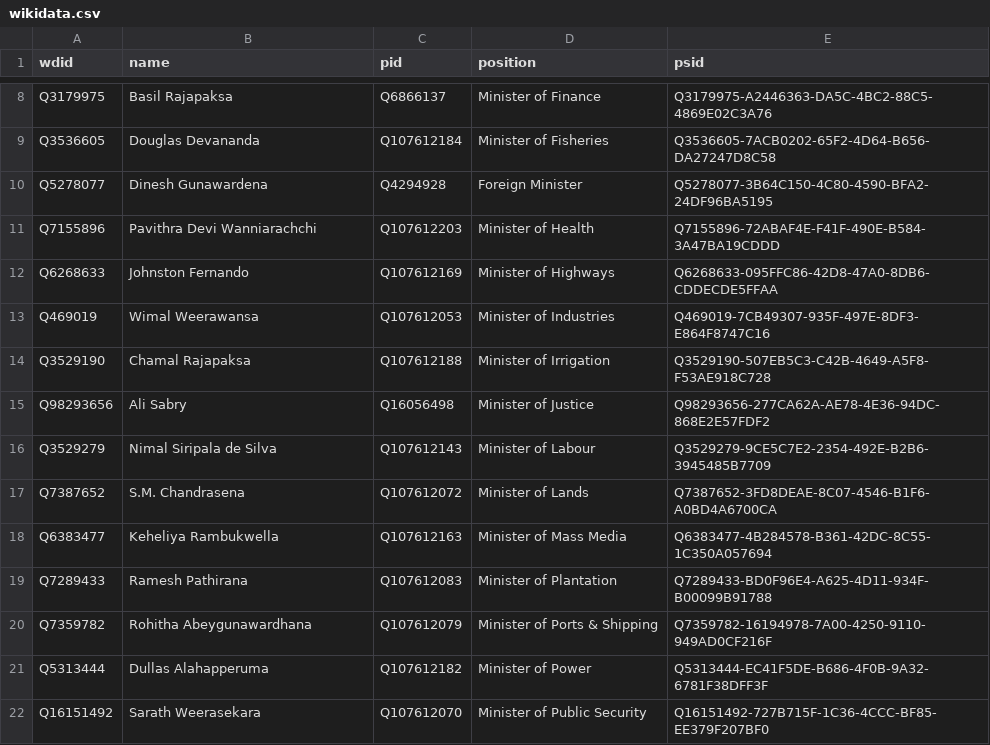
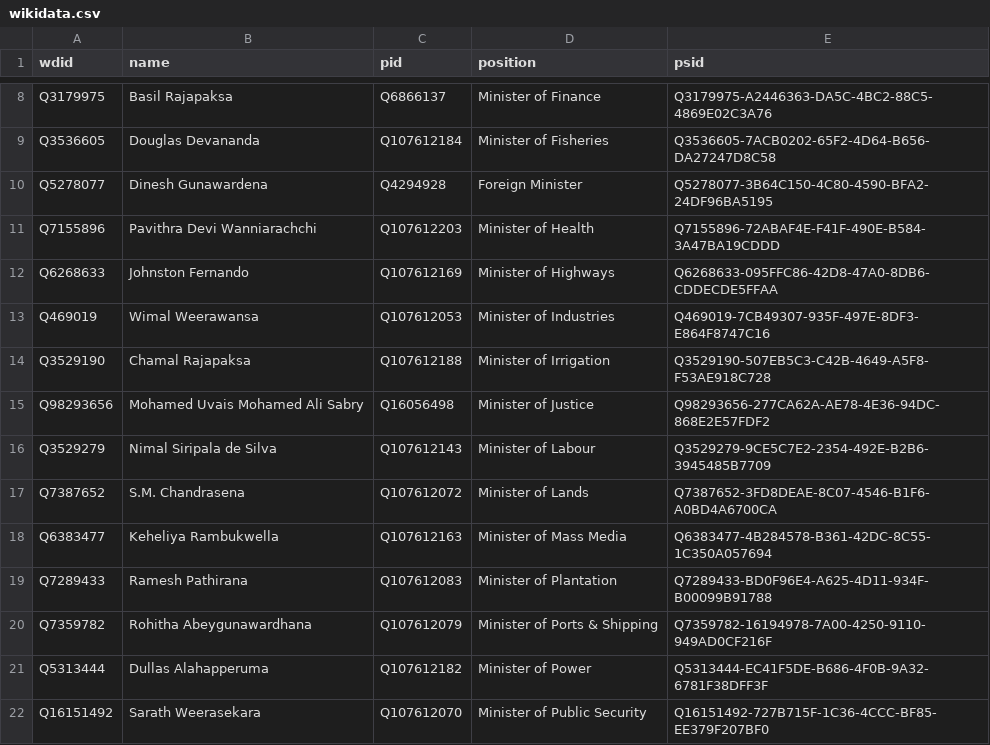
Before and after one commit to every-politician-scrapers/sri-lanka-cabinet, a CSV file: data/wikidata.csv, drawn as a sheet; only a part is shown, gaps mark what is left out.

```diff
--- a/data/wikidata.csv
+++ b/data/wikidata.csv
@@ -14,3 +14,3 @@ Q469019,Wimal Weerawansa,Q107612053,Minister of Industries,Q469019-7CB49307-935F
 Q3529190,Chamal Rajapaksa,Q107612188,Minister of Irrigation,Q3529190-507EB5C3-C42B-4649-A5F8-F53AE918C728
-Q98293656,Ali Sabry,Q16056498,Minister of Justice,Q98293656-277CA62A-AE78-4E36-94DC-868E2E57FDF2
+Q98293656,Mohamed Uvais Mohamed Ali Sabry,Q16056498,Minister of Justice,Q98293656-277CA62A-AE78-4E36-94DC-868E2E57FDF2
 Q3529279,Nimal Siripala de Silva,Q107612143,Minister of Labour,Q3529279-9CE5C7E2-2354-492E-B2B6-3945485B7709
```
Also changed, not shown: 1 other file.
